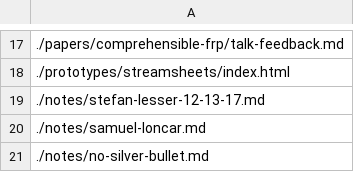
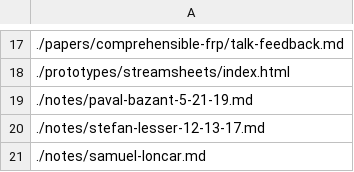
Before and after one commit to futureofcoding/futureofcoding.org, a CSV file: _data/files.csv, drawn as a sheet; only a part is shown, gaps mark what is left out; the shorter side is filled out with more unchanged rows; the diff names each change by its address in the sheet, - before the commit and + after, or states it on an @@ line.

```diff
--- a/_data/files.csv
+++ b/_data/files.csv
+row 19: ./notes/paval-bazant-5-21-19.md
```
Also changed, not shown: 1 other file.
